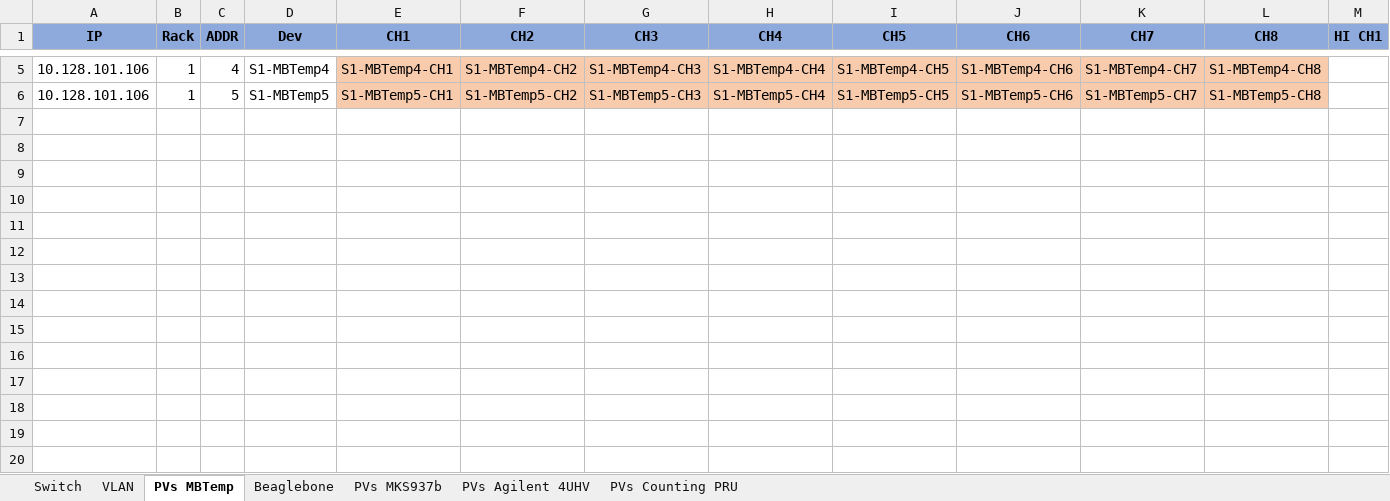
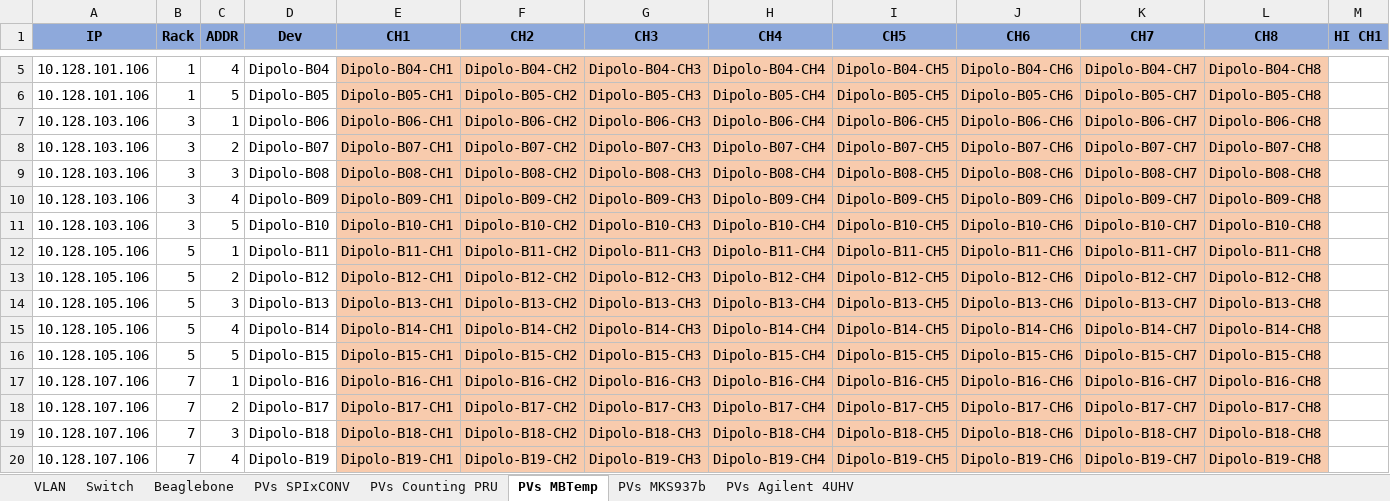
Before and after one commit to lnls-sirius/pydm-opi, an Excel workbook: Redes e Beaglebones.xlsx, sheet PVs MBTemp, drawn as a sheet; only a part is shown, gaps mark what is left out; values as stored, in another font and other column widths than the file's, no borders; rows hold the shown columns only; the diff covers the shown part only; the diff names each change by its address in the sheet, - before the commit and + after, or states it on an @@ line.

```diff
--- a/Redes e Beaglebones.xlsx (sheet PVs MBTemp)
+++ b/Redes e Beaglebones.xlsx (sheet PVs MBTemp)
+sheet tab: PVs SPIxCONV
@@ sheet tab order changed: VLAN | Switch | Beaglebone | PVs SPIxCONV | PVs Counting PRU | PVs MBTemp | PVs MKS937b | PVs Agilent 4UHV @@
-D5 (Dev): S1-MBTemp4
+D5 (Dev): Dipolo-B04
-E5 (CH1): S1-MBTemp4-CH1
+E5 (CH1): Dipolo-B04-CH1
-F5 (CH2): S1-MBTemp4-CH2
+F5 (CH2): Dipolo-B04-CH2
-G5 (CH3): S1-MBTemp4-CH3
+G5 (CH3): Dipolo-B04-CH3
-H5 (CH4): S1-MBTemp4-CH4
+H5 (CH4): Dipolo-B04-CH4
-I5 (CH5): S1-MBTemp4-CH5
+I5 (CH5): Dipolo-B04-CH5
-J5 (CH6): S1-MBTemp4-CH6
+J5 (CH6): Dipolo-B04-CH6
-K5 (CH7): S1-MBTemp4-CH7
+K5 (CH7): Dipolo-B04-CH7
-L5 (CH8): S1-MBTemp4-CH8
+L5 (CH8): Dipolo-B04-CH8
-D6 (Dev): S1-MBTemp5
+D6 (Dev): Dipolo-B05
-E6 (CH1): S1-MBTemp5-CH1
+E6 (CH1): Dipolo-B05-CH1
-F6 (CH2): S1-MBTemp5-CH2
+F6 (CH2): Dipolo-B05-CH2
-G6 (CH3): S1-MBTemp5-CH3
+G6 (CH3): Dipolo-B05-CH3
-H6 (CH4): S1-MBTemp5-CH4
+H6 (CH4): Dipolo-B05-CH4
-I6 (CH5): S1-MBTemp5-CH5
+I6 (CH5): Dipolo-B05-CH5
-J6 (CH6): S1-MBTemp5-CH6
+J6 (CH6): Dipolo-B05-CH6
-K6 (CH7): S1-MBTemp5-CH7
+K6 (CH7): Dipolo-B05-CH7
-L6 (CH8): S1-MBTemp5-CH8
+L6 (CH8): Dipolo-B05-CH8
+row 7: 10.128.103.106 | 3 | 1 | Dipolo-B06 | Dipolo-B06-CH1 | Dipolo-B06-CH2 | Dipolo-B06-CH3 | Dipolo-B06-CH4 | Dipolo-B06-CH5 | Dipolo-B06-CH6 | Dipolo-B06-CH7 | Dipolo-B06-CH8
+row 8: 10.128.103.106 | 3 | 2 | Dipolo-B07 | Dipolo-B07-CH1 | Dipolo-B07-CH2 | Dipolo-B07-CH3 | Dipolo-B07-CH4 | Dipolo-B07-CH5 | Dipolo-B07-CH6 | Dipolo-B07-CH7 | Dipolo-B07-CH8
+row 9: 10.128.103.106 | 3 | 3 | Dipolo-B08 | Dipolo-B08-CH1 | Dipolo-B08-CH2 | Dipolo-B08-CH3 | Dipolo-B08-CH4 | Dipolo-B08-CH5 | Dipolo-B08-CH6 | Dipolo-B08-CH7 | Dipolo-B08-CH8
+row 10: 10.128.103.106 | 3 | 4 | Dipolo-B09 | Dipolo-B09-CH1 | Dipolo-B09-CH2 | Dipolo-B09-CH3 | Dipolo-B09-CH4 | Dipolo-B09-CH5 | Dipolo-B09-CH6 | Dipolo-B09-CH7 | Dipolo-B09-CH8
+row 11: 10.128.103.106 | 3 | 5 | Dipolo-B10 | Dipolo-B10-CH1 | Dipolo-B10-CH2 | Dipolo-B10-CH3 | Dipolo-B10-CH4 | Dipolo-B10-CH5 | Dipolo-B10-CH6 | Dipolo-B10-CH7 | Dipolo-B10-CH8
+row 12: 10.128.105.106 | 5 | 1 | Dipolo-B11 | Dipolo-B11-CH1 | Dipolo-B11-CH2 | Dipolo-B11-CH3 | Dipolo-B11-CH4 | Dipolo-B11-CH5 | Dipolo-B11-CH6 | Dipolo-B11-CH7 | Dipolo-B11-CH8
+row 13: 10.128.105.106 | 5 | 2 | Dipolo-B12 | Dipolo-B12-CH1 | Dipolo-B12-CH2 | Dipolo-B12-CH3 | Dipolo-B12-CH4 | Dipolo-B12-CH5 | Dipolo-B12-CH6 | Dipolo-B12-CH7 | Dipolo-B12-CH8
+row 14: 10.128.105.106 | 5 | 3 | Dipolo-B13 | Dipolo-B13-CH1 | Dipolo-B13-CH2 | Dipolo-B13-CH3 | Dipolo-B13-CH4 | Dipolo-B13-CH5 | Dipolo-B13-CH6 | Dipolo-B13-CH7 | Dipolo-B13-CH8
+row 15: 10.128.105.106 | 5 | 4 | Dipolo-B14 | Dipolo-B14-CH1 | Dipolo-B14-CH2 | Dipolo-B14-CH3 | Dipolo-B14-CH4 | Dipolo-B14-CH5 | Dipolo-B14-CH6 | Dipolo-B14-CH7 | Dipolo-B14-CH8
+row 16: 10.128.105.106 | 5 | 5 | Dipolo-B15 | Dipolo-B15-CH1 | Dipolo-B15-CH2 | Dipolo-B15-CH3 | Dipolo-B15-CH4 | Dipolo-B15-CH5 | Dipolo-B15-CH6 | Dipolo-B15-CH7 | Dipolo-B15-CH8
+row 17: 10.128.107.106 | 7 | 1 | Dipolo-B16 | Dipolo-B16-CH1 | Dipolo-B16-CH2 | Dipolo-B16-CH3 | Dipolo-B16-CH4 | Dipolo-B16-CH5 | Dipolo-B16-CH6 | Dipolo-B16-CH7 | Dipolo-B16-CH8
+row 18: 10.128.107.106 | 7 | 2 | Dipolo-B17 | Dipolo-B17-CH1 | Dipolo-B17-CH2 | Dipolo-B17-CH3 | Dipolo-B17-CH4 | Dipolo-B17-CH5 | Dipolo-B17-CH6 | Dipolo-B17-CH7 | Dipolo-B17-CH8
+row 19: 10.128.107.106 | 7 | 3 | Dipolo-B18 | Dipolo-B18-CH1 | Dipolo-B18-CH2 | Dipolo-B18-CH3 | Dipolo-B18-CH4 | Dipolo-B18-CH5 | Dipolo-B18-CH6 | Dipolo-B18-CH7 | Dipolo-B18-CH8
+row 20: 10.128.107.106 | 7 | 4 | Dipolo-B19 | Dipolo-B19-CH1 | Dipolo-B19-CH2 | Dipolo-B19-CH3 | Dipolo-B19-CH4 | Dipolo-B19-CH5 | Dipolo-B19-CH6 | Dipolo-B19-CH7 | Dipolo-B19-CH8
```
Also changed, not shown: 31 added rows and 27 edited cells elsewhere in this sheet, sheet Beaglebone, sheet PVs MKS937b, sheet Switch, formulas that keep their value.
